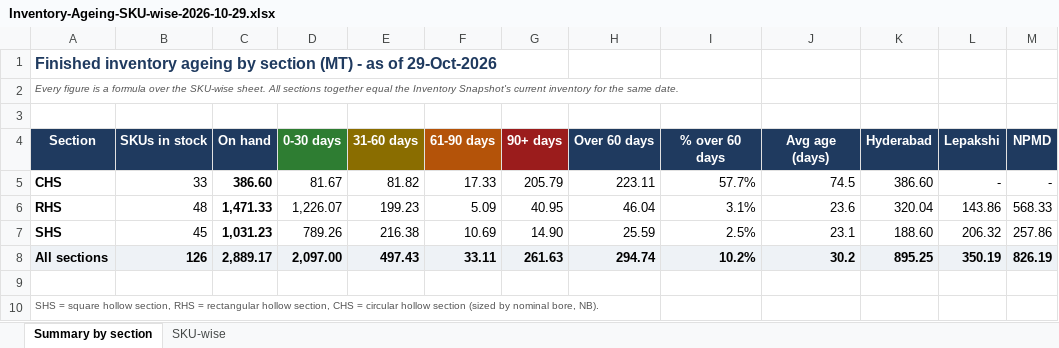
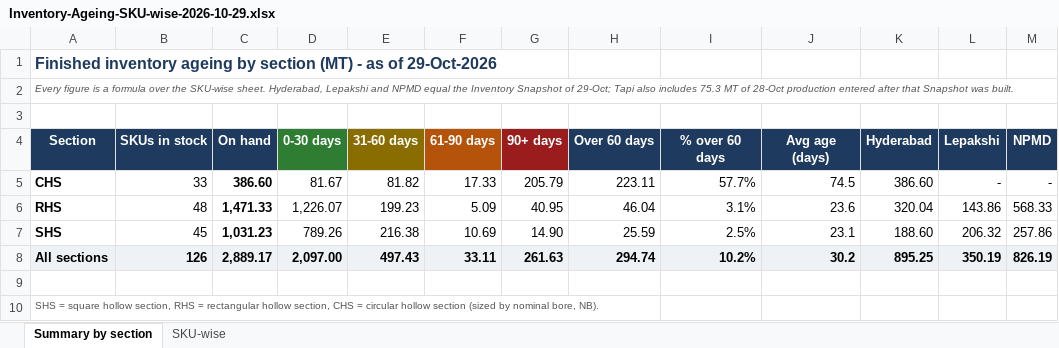
Before and after one commit to PB-TMT-ai/jsw-pipes-inventory, an Excel workbook: reports/Inventory-Ageing-SKU-wise-2026-10-29.xlsx, sheet Summary by section, drawn as a sheet; only a part is shown; values as stored, in another font and other column widths than the file's, no borders; the diff names each change by its address in the sheet, - before the commit and + after, or states it on an @@ line.

```diff
--- a/reports/Inventory-Ageing-SKU-wise-2026-10-29.xlsx (sheet Summary by section)
+++ b/reports/Inventory-Ageing-SKU-wise-2026-10-29.xlsx (sheet Summary by section)
-A2 (Section): …SKU-wise sheet. All sections together equal the Inventory Snapshot's current inventory for the same date.
+A2 (Section): …SKU-wise sheet. Hyderabad, Lepakshi and NPMD equal the Inventory Snapshot of 29-Oct; Tapi also includes 75.3 MT of 28-Oct production entered after that Snapshot was built.
```
